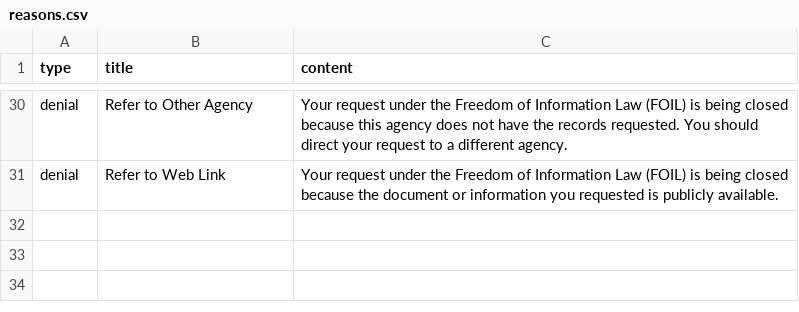
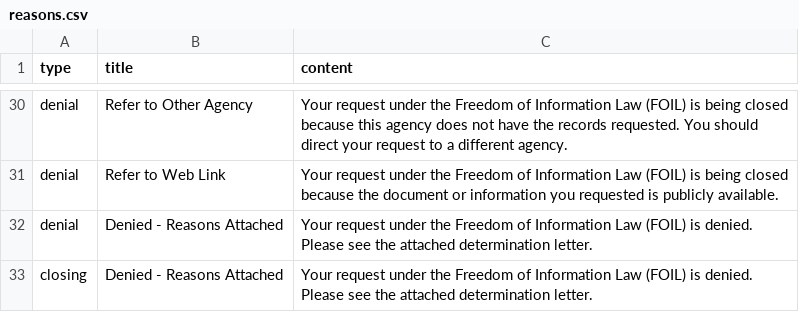
Before and after one commit to CityOfNewYork/NYCOpenRecords, a CSV file: data/reasons.csv, drawn as a sheet; only a part is shown, gaps mark what is left out.

Commit message:
Add "Denial - Reasons Attached" to Closing / Denial Options
As per Mayor's Office request, the "Denial - Reasons Attached" reason to the
Denial and Closing options in the OpenRecords portal for Agencies.

```diff
--- a/data/reasons.csv
+++ b/data/reasons.csv
@@ -31 +31,3 @@
 "denial","Refer to Web Link","Your request under the Freedom of Information Law (FOIL) is being closed because the document or information you requested is publicly available."
+"denial","Denied - Reasons Attached","Your request under the Freedom of Information Law (FOIL) is denied. Please see the attached determination letter."
+"closing","Denied - Reasons Attached","Your request under the Freedom of Information Law (FOIL) is denied. Please see the attached determination letter."
```
